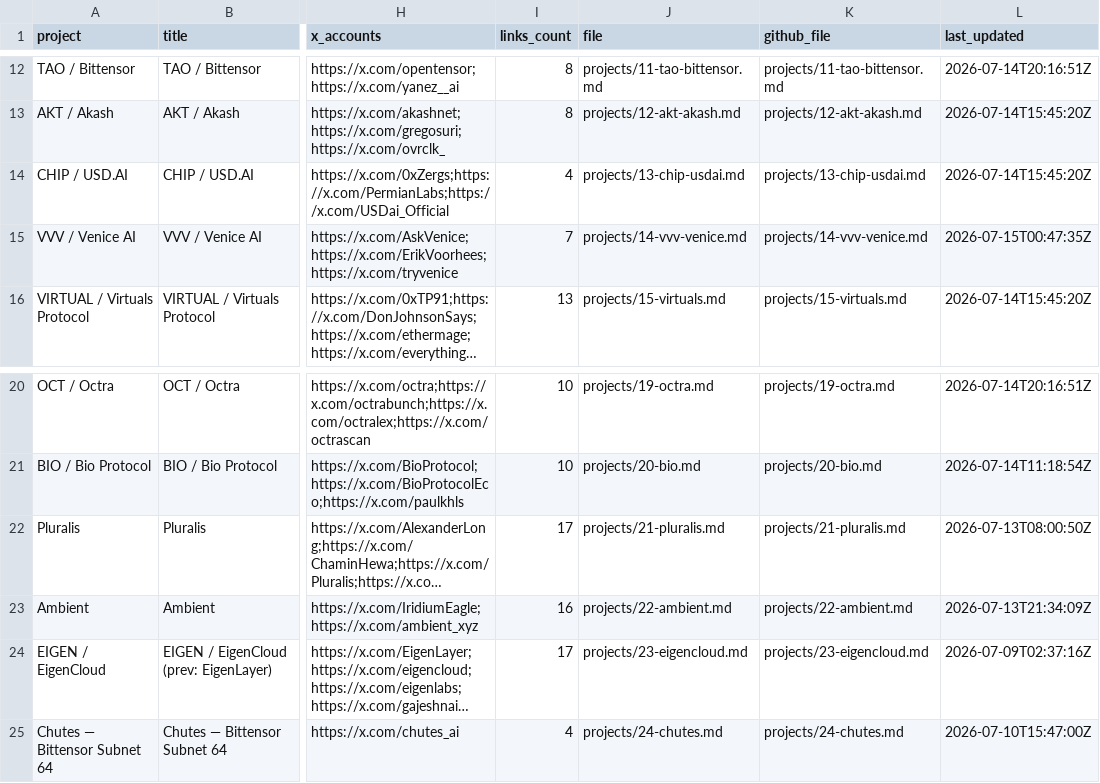
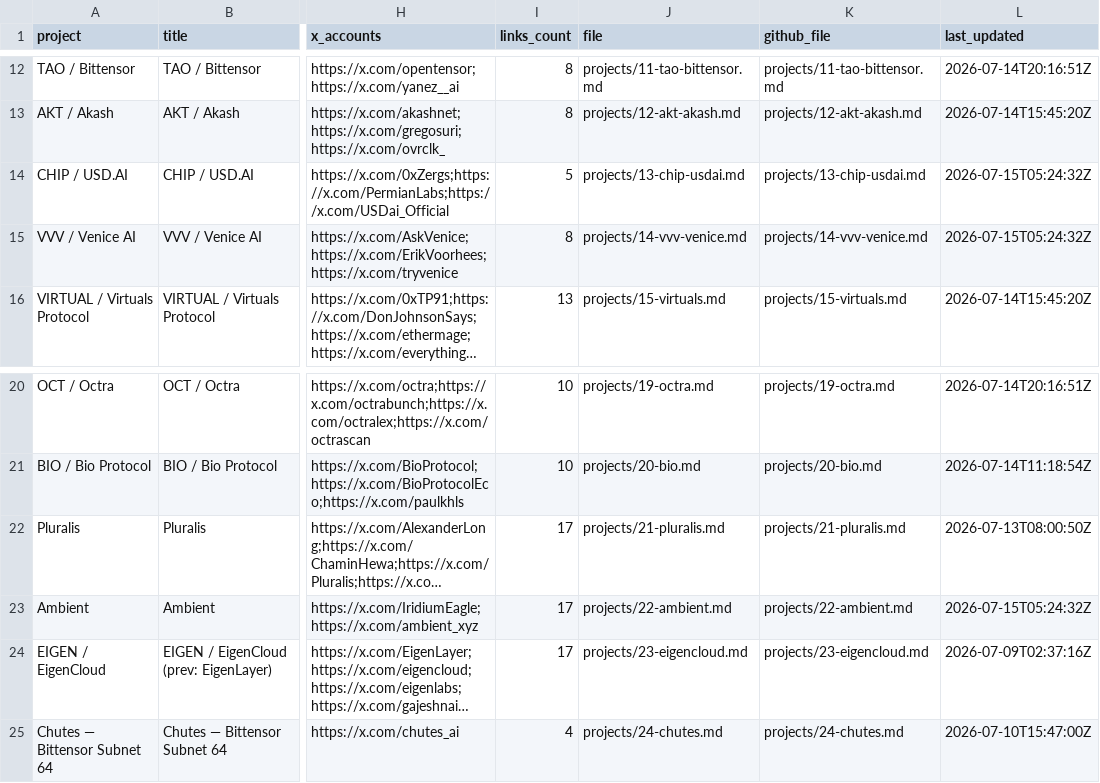
Before and after one commit to iopo545454-del/project-watchlist, a CSV file: index.csv, drawn as a sheet; only a part is shown, gaps mark what is left out; long unchanged cells end in …; the diff names each change by its address in the sheet, - before the commit and + after, or states it on an @@ line.

Commit message:
Update project watchlist scans

```diff
--- a/index.csv
+++ b/index.csv
-I14 (links_count): 4
+I14 (links_count): 5
-L14 (last_updated): 2026-07-14T15:45:20Z
+L14 (last_updated): 2026-07-15T05:24:32Z
-I15 (links_count): 7
+I15 (links_count): 8
-L15 (last_updated): 2026-07-15T00:47:35Z
+L15 (last_updated): 2026-07-15T05:24:32Z
-I23 (links_count): 16
+I23 (links_count): 17
-L23 (last_updated): 2026-07-13T21:34:09Z
+L23 (last_updated): 2026-07-15T05:24:32Z
```
Also changed, not shown: 10 other files.
